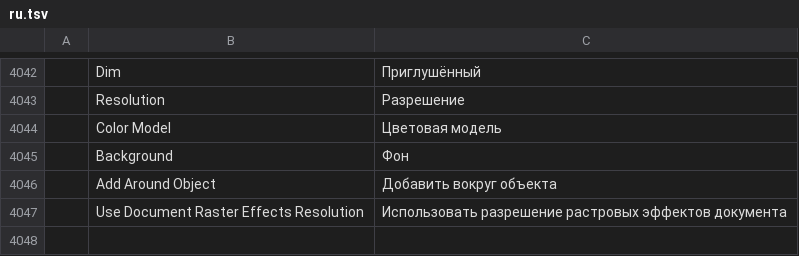
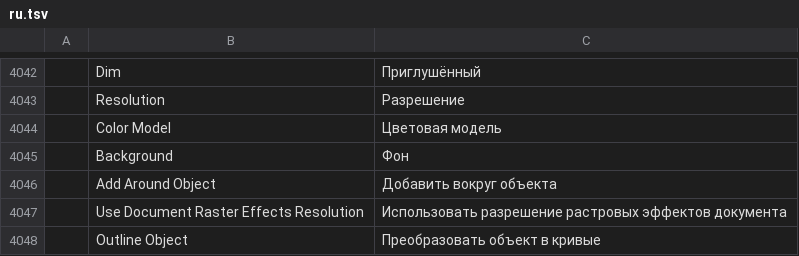
Before and after one commit to treeforjs/vectorcraft, a TSV file: crates/ui-egui/src/i18n/ru.tsv, drawn as a sheet; only a part is shown, gaps mark what is left out; the diff names each change by its address in the sheet, - before the commit and + after, or states it on an @@ line.

```diff
--- a/crates/ui-egui/src/i18n/ru.tsv
+++ b/crates/ui-egui/src/i18n/ru.tsv
+row 4048:  | Outline Object | Преобразовать объект в кривые
```
Also changed, not shown: crates/ui-egui/src/i18n/cs.tsv, crates/ui-egui/src/i18n/fr.tsv, 10 other files.
